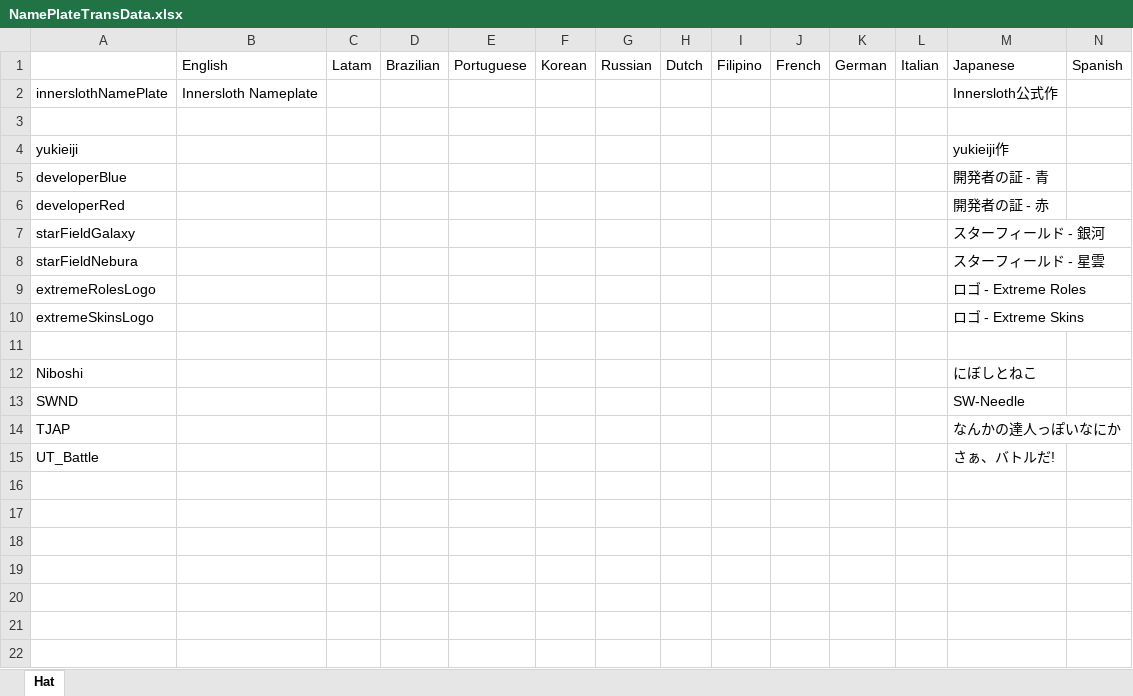
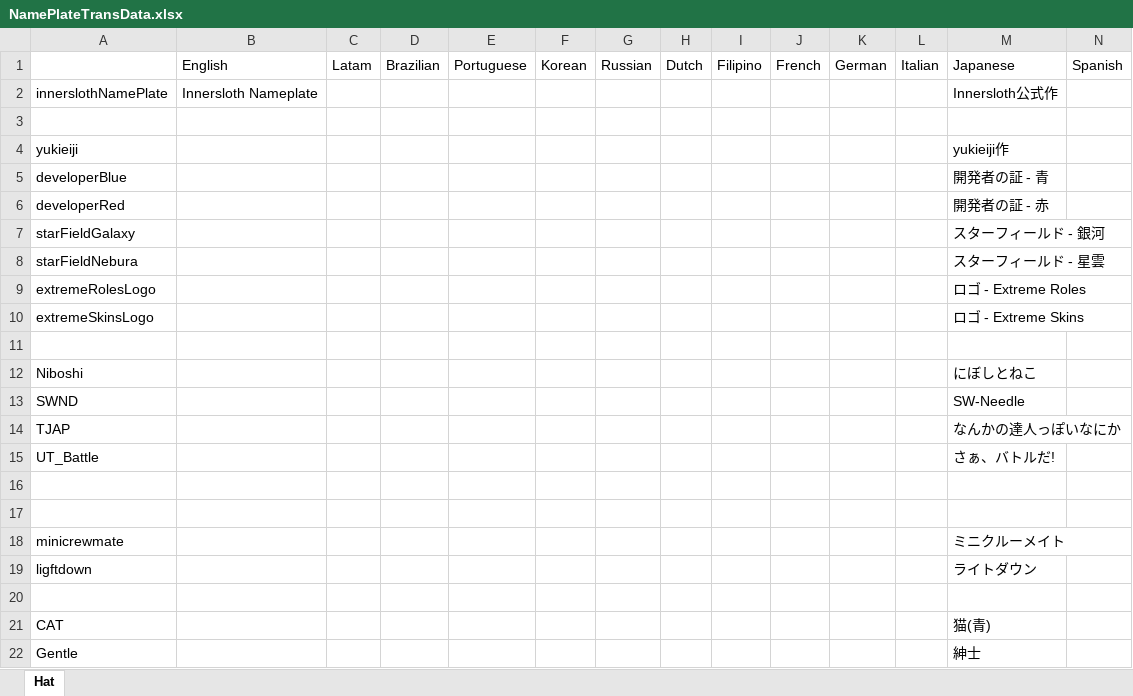
Before and after one commit to yukieiji/ExtremeNamePlate, an Excel workbook: NamePlateTransData.xlsx, sheet Hat, drawn as a sheet; only a part is shown; values as stored, in another font and other column widths than the file's, no borders; rows hold the shown columns only; the diff names each change by its address in the sheet, - before the commit and + after, or states it on an @@ line.

Commit message:
feat:v3.2.0.0NamePlate.Thunk you クロドル, アンハッピーセット

```diff
--- a/NamePlateTransData.xlsx (sheet Hat)
+++ b/NamePlateTransData.xlsx (sheet Hat)
+row 16: (empty)
+row 17: (empty)
+row 18: minicrewmate |  |  |  |  |  |  |  |  |  |  |  | ミニクルーメイト
+row 19: ligftdown |  |  |  |  |  |  |  |  |  |  |  | ライトダウン
+row 20: (empty)
+row 21: CAT |  |  |  |  |  |  |  |  |  |  |  | 猫(青)
+row 22: Gentle |  |  |  |  |  |  |  |  |  |  |  | 紳士
```
Also changed, not shown: 8 other files.
